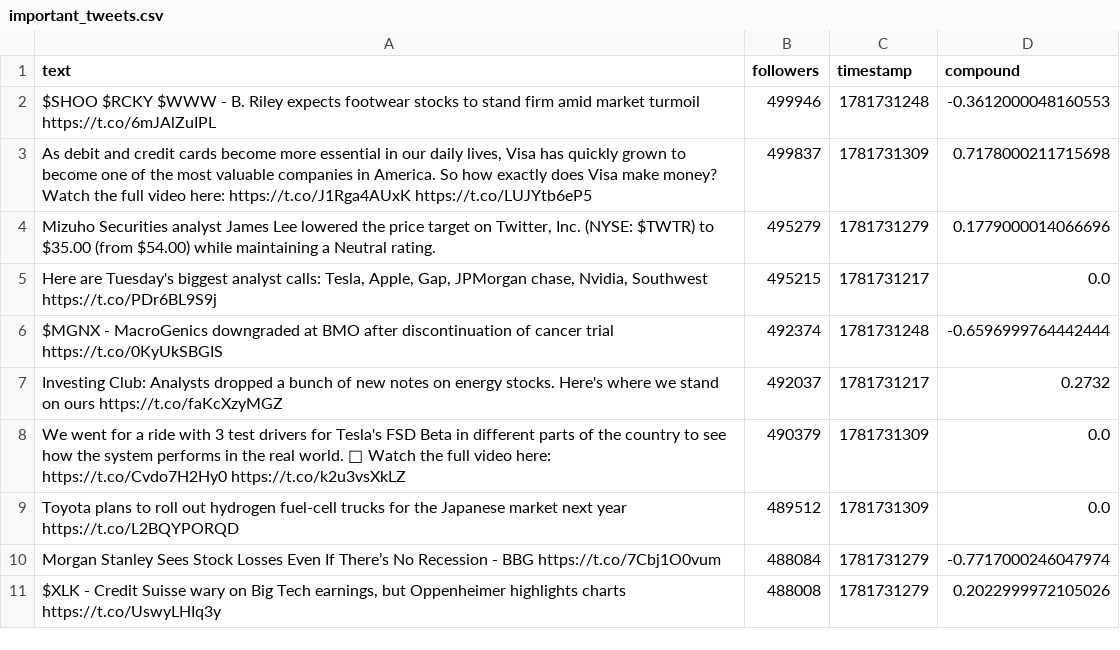
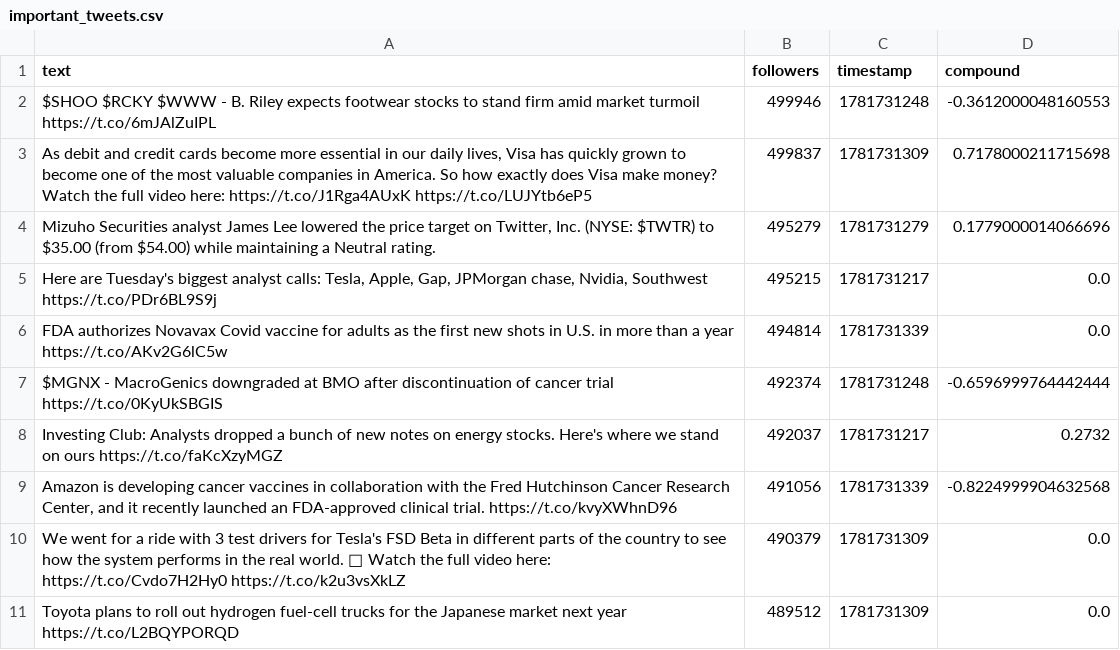
Before and after one commit to Lerneir/Real-Time-Twitter-Financial-Sentiment-Seismograph, a CSV file: important_tweets.csv, drawn as a sheet; removed rows and columns are numbered as before the commit, all else as after; the diff names each change by its address in the sheet, - before the commit and + after, or states it on an @@ line.

Commit message:
Update important financial tweets feed

```diff
--- a/important_tweets.csv
+++ b/important_tweets.csv
+row 6: FDA authorizes Novavax Covid vaccine for adults as the first new shots in U.S. in more than a year https://t.co/AKv2G6lC5w | 494814 | 1781731339 | 0.0
+row 9: Amazon is developing cancer vaccines in collaboration with the Fred Hutchinson Cancer Research Center, and it recently launched an FDA-approved clinical trial. https://t.co/kvyXWhnD96 | 491056 | 1781731339 | -0.8224999904632568
-row 10: Morgan Stanley Sees Stock Losses Even If There’s No Recession - BBG https://t.co/7Cbj1O0vum | 488084 | 1781731279 | -0.7717000246047974
-row 11: $XLK - Credit Suisse wary on Big Tech earnings, but Oppenheimer highlights charts https://t.co/UswyLHIq3y | 488008 | 1781731279 | 0.2022999972105026
```
